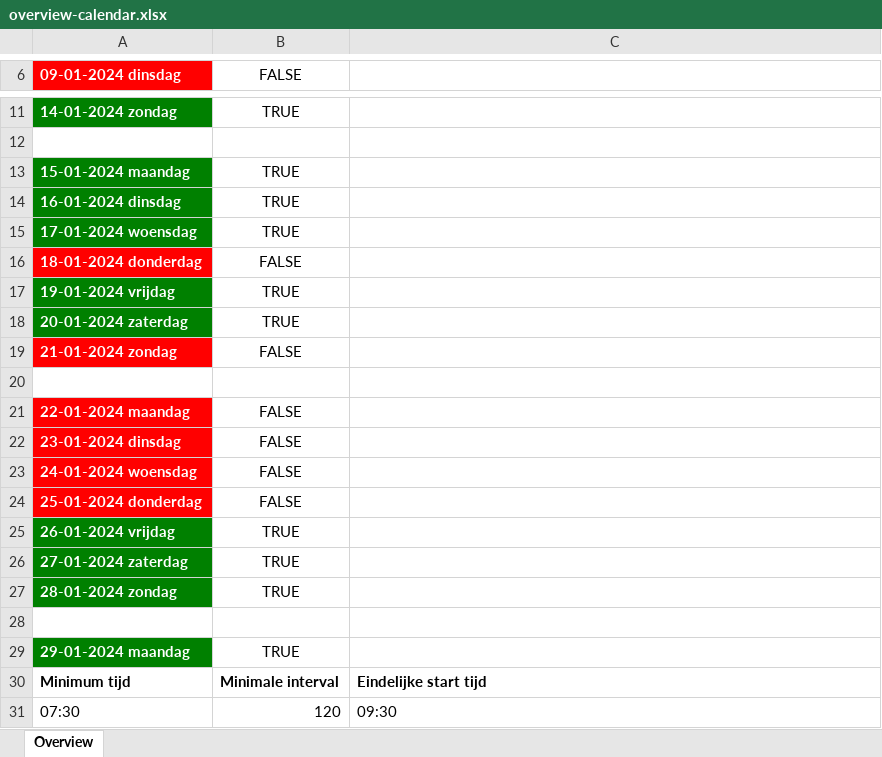
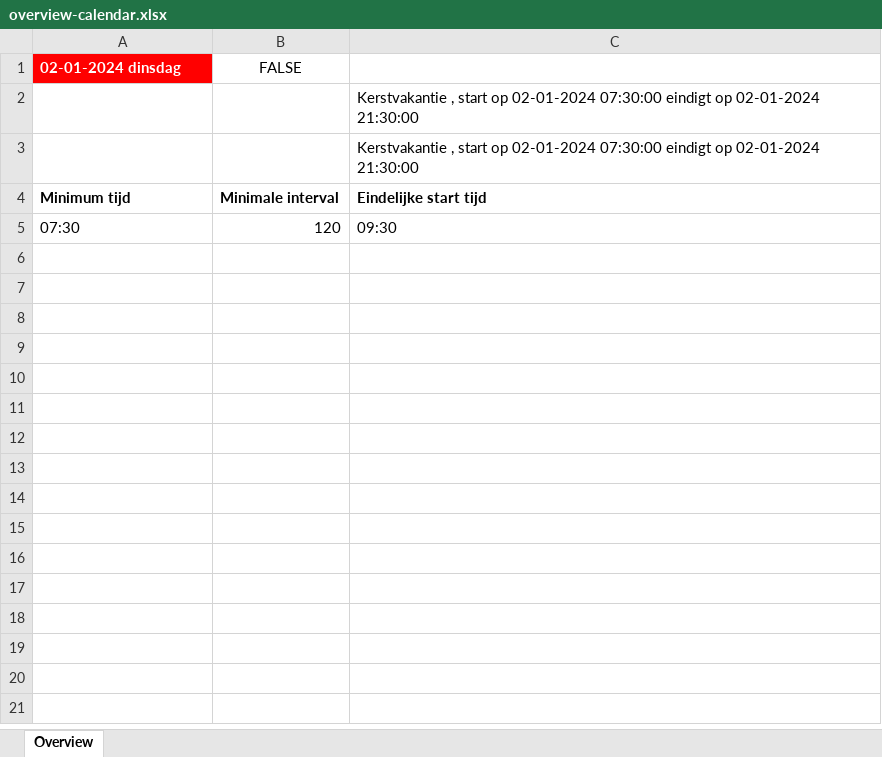
Before and after one commit to Thijmtang/GoogleCalendarFreeTime, an Excel workbook: overview-calendar.xlsx, sheet Overview, drawn as a sheet; only a part is shown, gaps mark what is left out; values as stored, in another font and other column widths than the file's, no borders; removed rows and columns are numbered as before the commit, all else as after; the diff covers the shown part only; the diff names each change by its address in the sheet, - before the commit and + after, or states it on an @@ line.

```diff
--- a/overview-calendar.xlsx (sheet Overview)
+++ b/overview-calendar.xlsx (sheet Overview)
-A1: 09-01-2024 dinsdag
+A1: 02-01-2024 dinsdag
-row 11: 14-01-2024 zondag | TRUE
-C2: (empty)
+C2: Kerstvakantie , start op 02-01-2024 07:30:00 eindigt op 02-01-2024 21:30:00
-row 13: 15-01-2024 maandag | TRUE
-row 14: 16-01-2024 dinsdag | TRUE
-row 15: 17-01-2024 woensdag | TRUE
-row 16: 18-01-2024 donderdag | FALSE
-row 17: 19-01-2024 vrijdag | TRUE
-row 18: 20-01-2024 zaterdag | TRUE
-row 19: 21-01-2024 zondag | FALSE
-C3: (empty)
+C3: Kerstvakantie , start op 02-01-2024 07:30:00 eindigt op 02-01-2024 21:30:00
-row 21: 22-01-2024 maandag | FALSE
-row 22: 23-01-2024 dinsdag | FALSE
-row 23: 24-01-2024 woensdag | FALSE
-row 24: 25-01-2024 donderdag | FALSE
-row 25: 26-01-2024 vrijdag | TRUE
-row 26: 27-01-2024 zaterdag | TRUE
-row 27: 28-01-2024 zondag | TRUE
-row 28: (empty)
-row 29: 29-01-2024 maandag | TRUE
```
Also changed, not shown: 9 removed rows elsewhere in this sheet, 10 other files.
